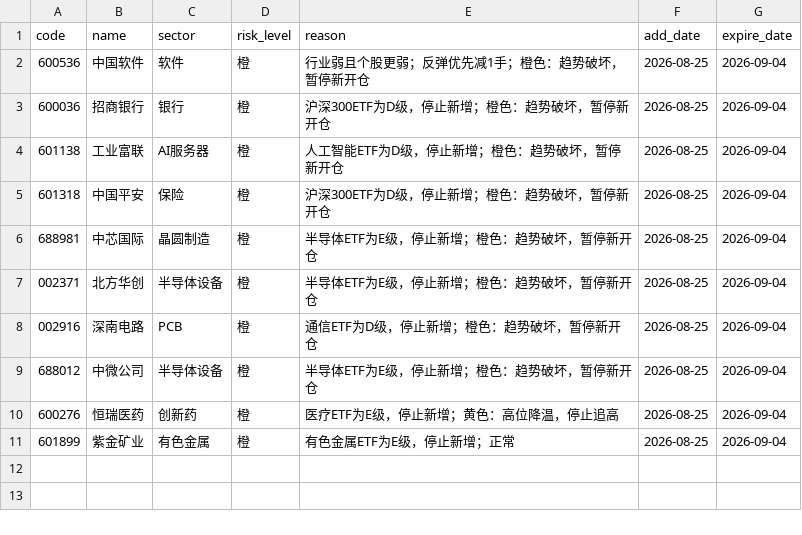
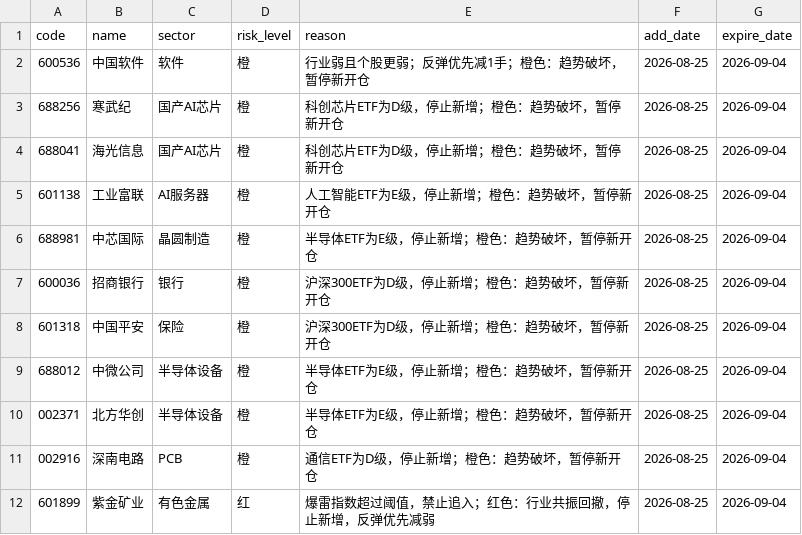
Before and after one commit to chenrj985-ai/decision, a CSV file: data/risk_pool.csv, drawn as a sheet.

```diff
--- a/data/risk_pool.csv
+++ b/data/risk_pool.csv
@@ -2,10 +2,11 @@
 600536,中国软件,软件,橙,行业弱且个股更弱；反弹优先减1手；橙色：趋势破坏，暂停新开仓,2026-08-25,2026-09-04
+688256,寒武纪,国产AI芯片,橙,科创芯片ETF为D级，停止新增；橙色：趋势破坏，暂停新开仓,2026-08-25,2026-09-04
+688041,海光信息,国产AI芯片,橙,科创芯片ETF为D级，停止新增；橙色：趋势破坏，暂停新开仓,2026-08-25,2026-09-04
+601138,工业富联,AI服务器,橙,人工智能ETF为E级，停止新增；橙色：趋势破坏，暂停新开仓,2026-08-25,2026-09-04
+688981,中芯国际,晶圆制造,橙,半导体ETF为E级，停止新增；橙色：趋势破坏，暂停新开仓,2026-08-25,2026-09-04
 600036,招商银行,银行,橙,沪深300ETF为D级，停止新增；橙色：趋势破坏，暂停新开仓,2026-08-25,2026-09-04
-601138,工业富联,AI服务器,橙,人工智能ETF为D级，停止新增；橙色：趋势破坏，暂停新开仓,2026-08-25,2026-09-04
 601318,中国平安,保险,橙,沪深300ETF为D级，停止新增；橙色：趋势破坏，暂停新开仓,2026-08-25,2026-09-04
-688981,中芯国际,晶圆制造,橙,半导体ETF为E级，停止新增；橙色：趋势破坏，暂停新开仓,2026-08-25,2026-09-04
+688012,中微公司,半导体设备,橙,半导体ETF为E级，停止新增；橙色：趋势破坏，暂停新开仓,2026-08-25,2026-09-04
 002371,北方华创,半导体设备,橙,半导体ETF为E级，停止新增；橙色：趋势破坏，暂停新开仓,2026-08-25,2026-09-04
 002916,深南电路,PCB,橙,通信ETF为D级，停止新增；橙色：趋势破坏，暂停新开仓,2026-08-25,2026-09-04
-688012,中微公司,半导体设备,橙,半导体ETF为E级，停止新增；橙色：趋势破坏，暂停新开仓,2026-08-25,2026-09-04
-600276,恒瑞医药,创新药,橙,医疗ETF为E级，停止新增；黄色：高位降温，停止追高,2026-08-25,2026-09-04
-601899,紫金矿业,有色金属,橙,有色金属ETF为E级，停止新增；正常,2026-08-25,2026-09-04
+601899,紫金矿业,有色金属,红,爆雷指数超过阈值，禁止追入；红色：行业共振回撤，停止新增，反弹优先减弱,2026-08-25,2026-09-04
```
Also changed, not shown: data/event_risk_auto.csv, data/event_scan_cache.csv, 23 other files.
